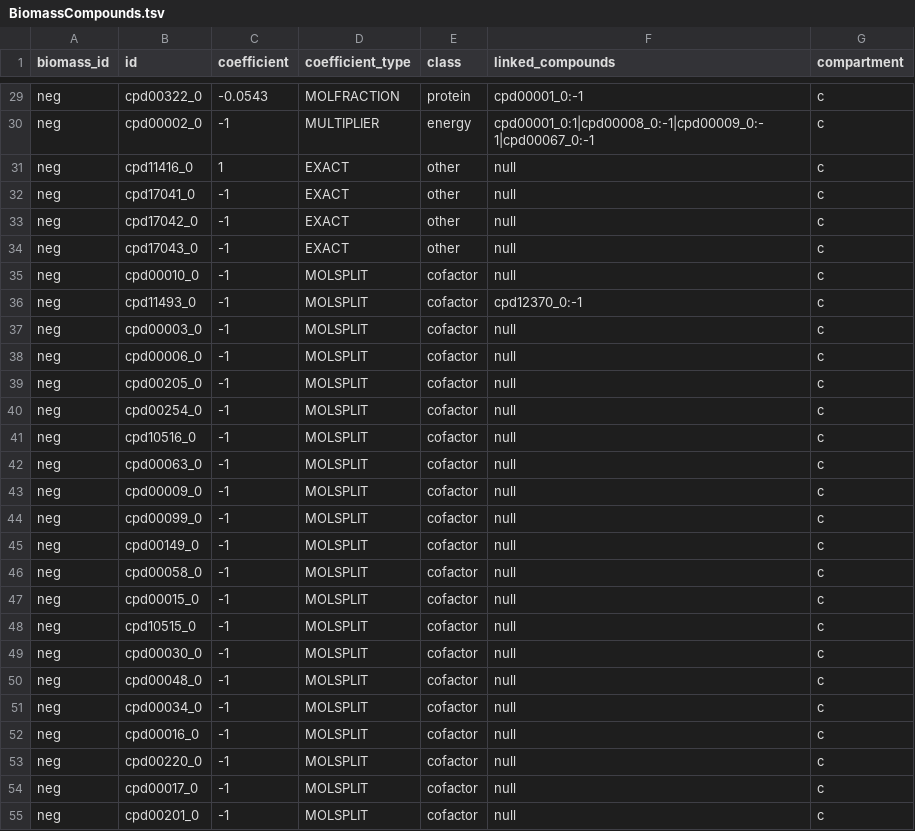
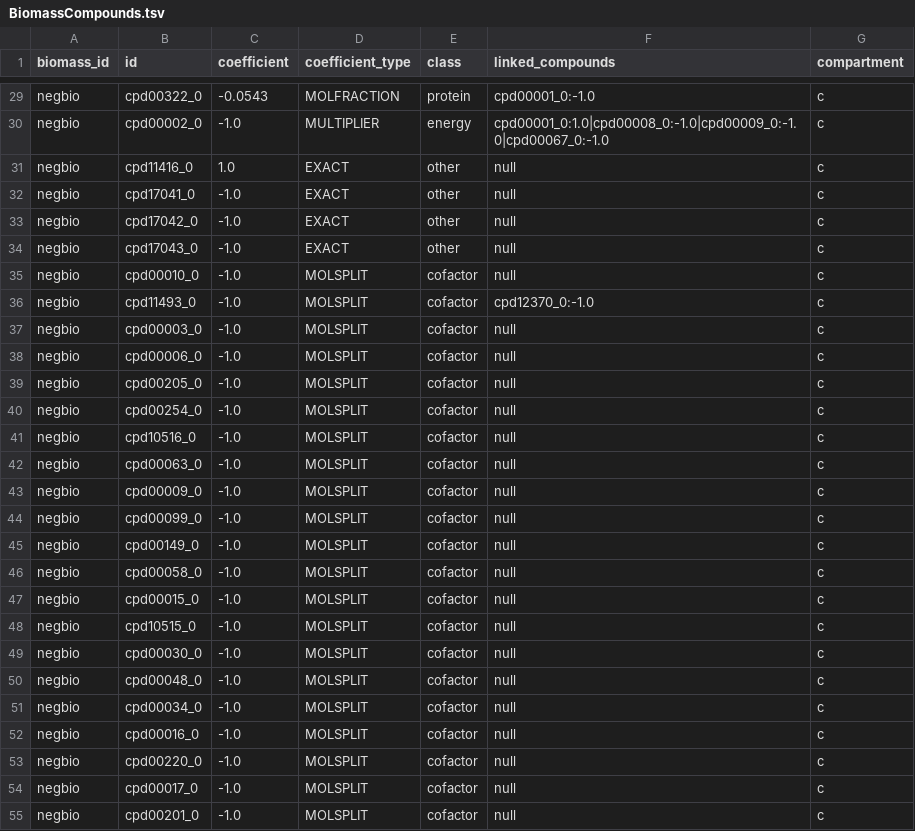
Before and after one commit to mmundy42/mackinac, a TSV file: mackinac/data/modelseed/bacteria/BiomassCompounds.tsv, drawn as a sheet; only a part is shown, gaps mark what is left out; the diff covers the shown part only; the diff names each change by its address in the sheet, - before the commit and + after, or states it on an @@ line.

```diff
--- a/mackinac/data/modelseed/bacteria/BiomassCompounds.tsv
+++ b/mackinac/data/modelseed/bacteria/BiomassCompounds.tsv
-A29:A55 (biomass_id): neg
+A29:A55 (biomass_id): negbio
-F29 (linked_compounds): cpd00001_0:-1
+F29 (linked_compounds): cpd00001_0:-1.0
-C30 (coefficient): -1
+C30 (coefficient): -1.0
-F30 (linked_compounds): cpd00001_0:1|cpd00008_0:-1|cpd00009_0:-1|cpd00067_0:-1
+F30 (linked_compounds): cpd00001_0:1.0|cpd00008_0:-1.0|cpd00009_0:-1.0|cpd00067_0:-1.0
-C31 (coefficient): 1
+C31 (coefficient): 1.0
-C32:C55 (coefficient): -1
+C32:C55 (coefficient): -1.0
-F36 (linked_compounds): cpd12370_0:-1
+F36 (linked_compounds): cpd12370_0:-1.0
```
Also changed, not shown: 104 edited cells elsewhere in this file, 1 other file.
